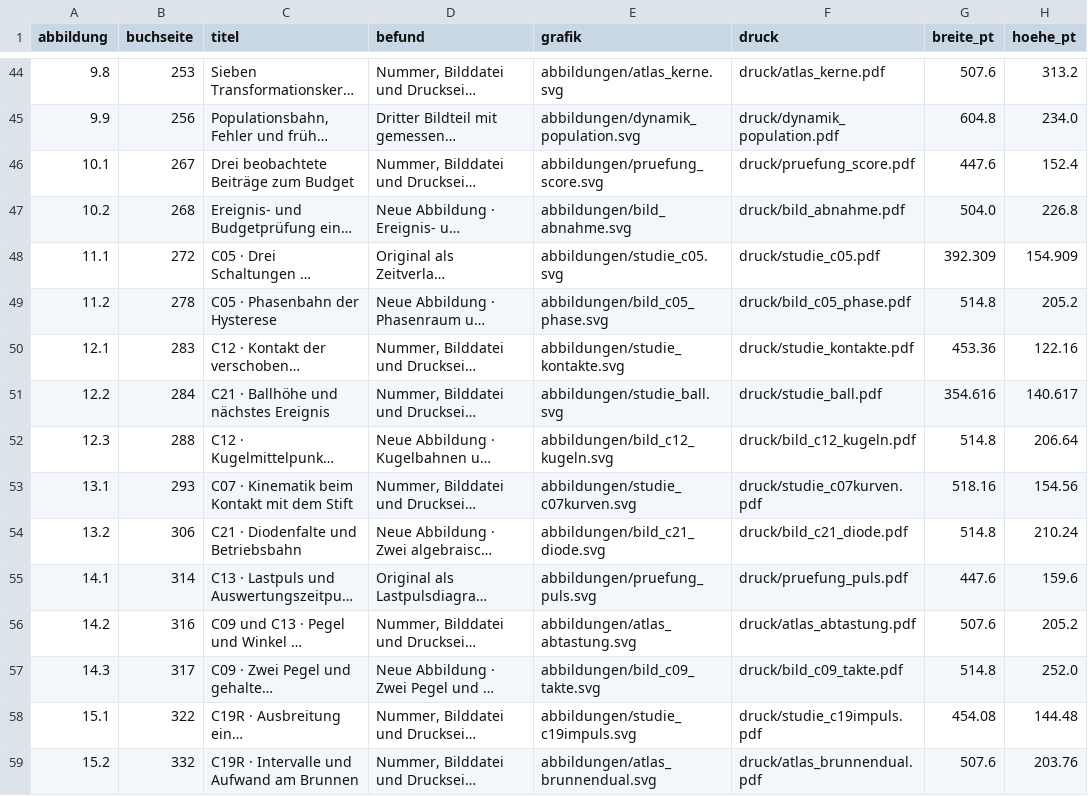
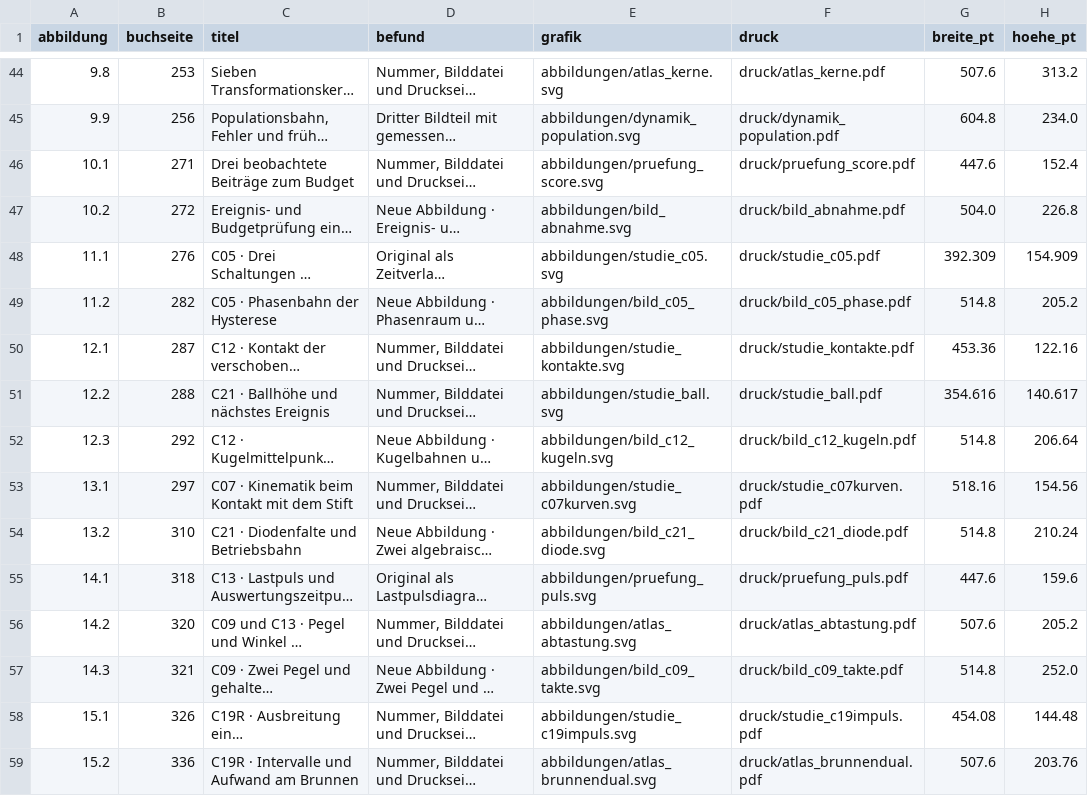
Before and after one commit to 5H3LL3H5/argesim-hyperposition-benchmarks, a CSV file: docs/lehrbuch/gesamtausgabe/rechenlabor/bildpruefung/abbildungsverzeichnis.csv, drawn as a sheet; only a part is shown, gaps mark what is left out; long unchanged cells end in …; the diff covers the shown part only; the diff names each change by its address in the sheet, - before the commit and + after, or states it on an @@ line.

```diff
--- a/docs/lehrbuch/gesamtausgabe/rechenlabor/bildpruefung/abbildungsverzeichnis.csv
+++ b/docs/lehrbuch/gesamtausgabe/rechenlabor/bildpruefung/abbildungsverzeichnis.csv
-B46 (buchseite): 267
+B46 (buchseite): 271
-B47 (buchseite): 268
+B47 (buchseite): 272
-B48 (buchseite): 272
+B48 (buchseite): 276
-B49 (buchseite): 278
+B49 (buchseite): 282
-B50 (buchseite): 283
+B50 (buchseite): 287
-B51 (buchseite): 284
+B51 (buchseite): 288
-B52 (buchseite): 288
+B52 (buchseite): 292
-B53 (buchseite): 293
+B53 (buchseite): 297
-B54 (buchseite): 306
+B54 (buchseite): 310
-B55 (buchseite): 314
+B55 (buchseite): 318
-B56 (buchseite): 316
+B56 (buchseite): 320
-B57 (buchseite): 317
+B57 (buchseite): 321
-B58 (buchseite): 322
+B58 (buchseite): 326
-B59 (buchseite): 332
+B59 (buchseite): 336
```
Also changed, not shown: 34 edited cells elsewhere in this file, docs/lehrbuch/gesamtausgabe/daten/messregister.csv, 13 other files.
